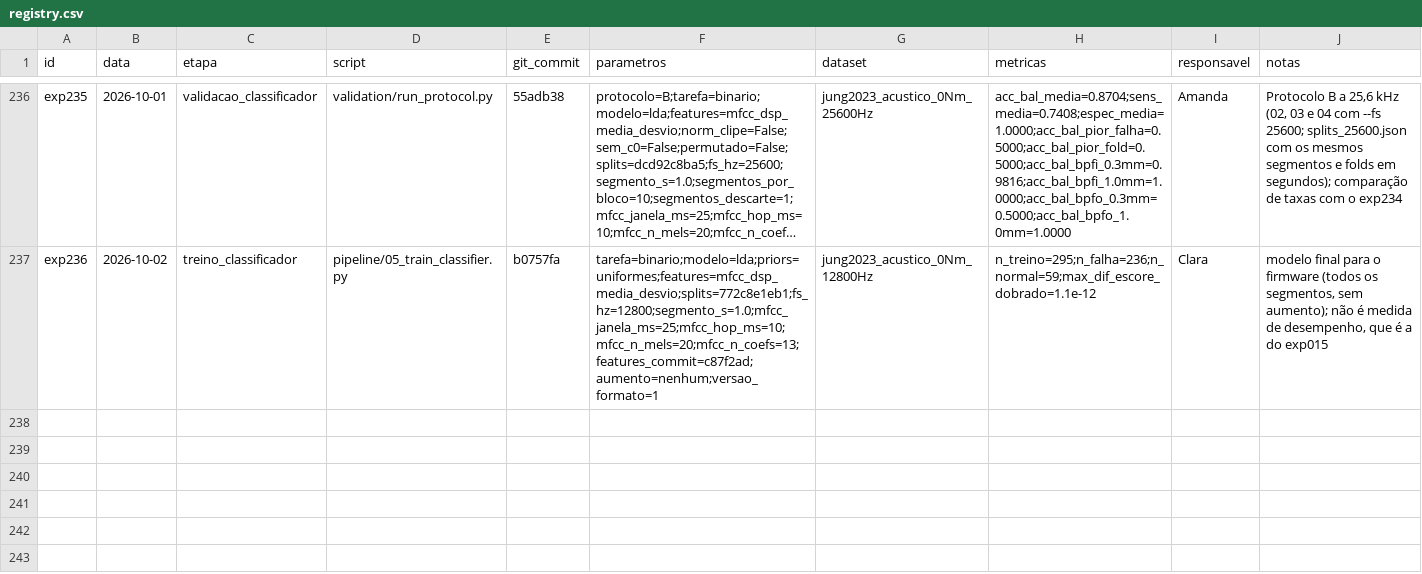
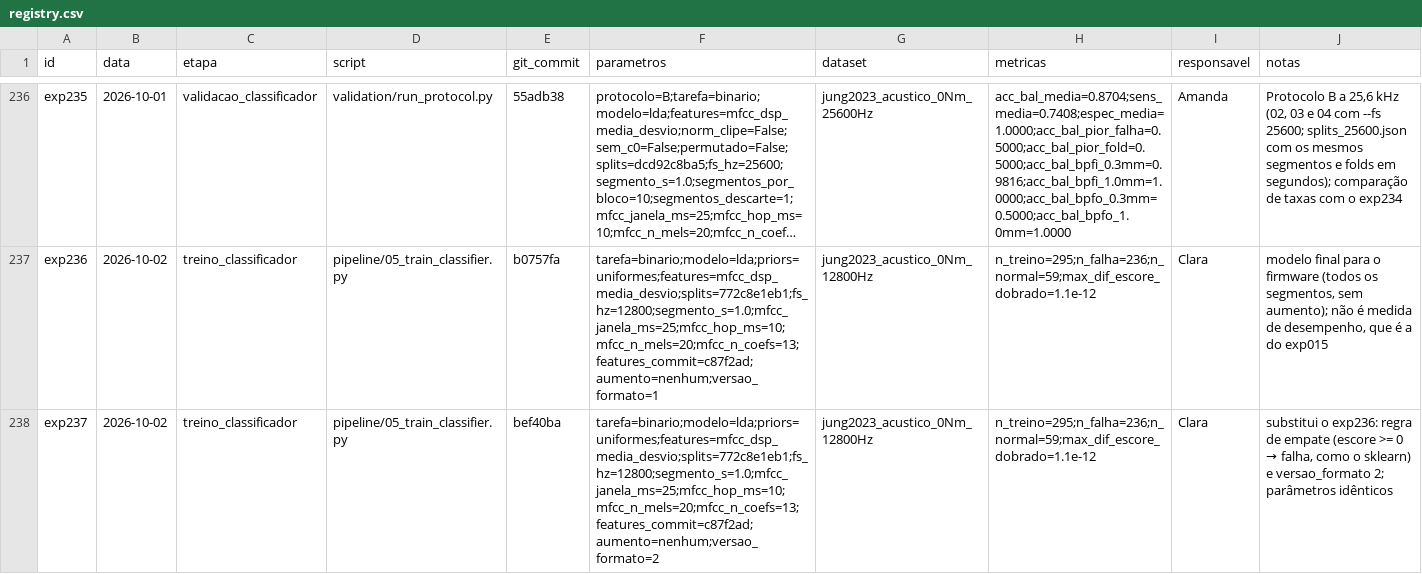
Before and after one commit to claraamp/diagnostico-acustico-motores, a CSV file: experiments/registry.csv, drawn as a sheet; only a part is shown, gaps mark what is left out; long unchanged cells end in …; the diff names each change by its address in the sheet, - before the commit and + after, or states it on an @@ line.

Commit message:
docs: registra o modelo final com a regra de empate do sklearn (exp237)

```diff
--- a/experiments/registry.csv
+++ b/experiments/registry.csv
+row 238: exp237 | 2026-10-02 | treino_classificador | pipeline/05_train_classifier.py | bef40ba | tarefa=binario;modelo=lda;priors=uniformes;features=mfcc_dsp_media_desvio;splits=772c8e1eb1;fs_hz=12800;segmento_s=1.0;mfcc_janela_ms=25;mfcc_hop_ms=10;mfcc_n_mels=20;mfcc_n_coefs=13;features_commit=c87f2ad;aumento=nenhum;versao_formato=2 | jung2023_acustico_0Nm_12800Hz | n_treino=295;n_falha=236;n_normal=59;max_dif_escore_dobrado=1.1e-12 | Clara | substitui o exp236: regra de empate (escore >= 0 → falha, como o sklearn) e versao_formato 2; parâmetros idênticos
```
Also changed, not shown: 1 other file.
